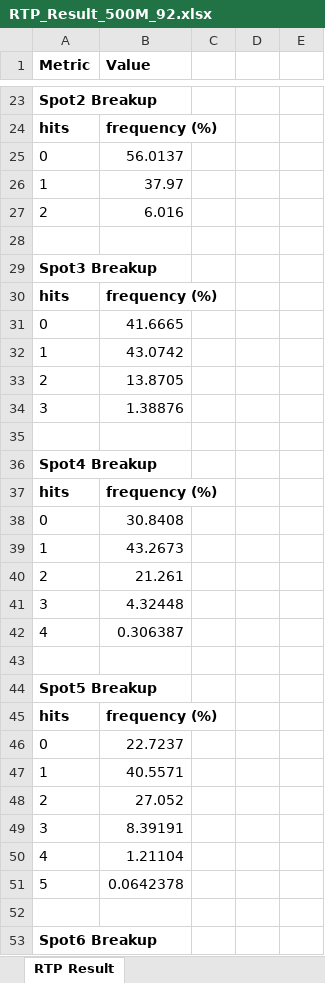
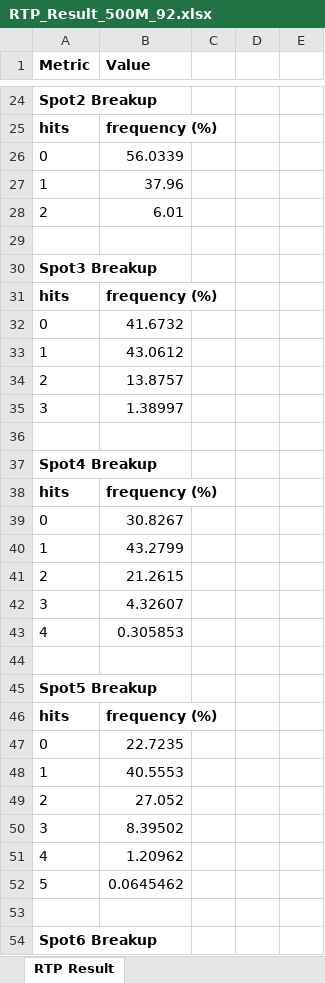
Before and after one commit to Pixiu-Infrastructure/sg-fortune8Keno-server, an Excel workbook: RTP_Result_500M_92.xlsx, sheet RTP Result, drawn as a sheet; only a part is shown, gaps mark what is left out; values as stored, in another font and other column widths than the file's, no borders; addresses are those after the commit; the diff covers the shown part only; the diff names each change by its address in the sheet, - before the commit and + after, or states it on an @@ line.

```diff
--- a/RTP_Result_500M_92.xlsx (sheet RTP Result)
+++ b/RTP_Result_500M_92.xlsx (sheet RTP Result)
-B26 (Value): 56.0137
+B26 (Value): 56.0339
-B27 (Value): 37.97
+B27 (Value): 37.96
-B28 (Value): 6.016
+B28 (Value): 6.01
-B32 (Value): 41.6665
+B32 (Value): 41.6732
-B33 (Value): 43.0742
+B33 (Value): 43.0612
-B34 (Value): 13.8705
+B34 (Value): 13.8757
-B35 (Value): 1.38876
+B35 (Value): 1.38997
-B39 (Value): 30.8408
+B39 (Value): 30.8267
-B40 (Value): 43.2673
+B40 (Value): 43.2799
-B41 (Value): 21.261
+B41 (Value): 21.2615
-B42 (Value): 4.32448
+B42 (Value): 4.32607
-B43 (Value): 0.306387
+B43 (Value): 0.305853
-B47 (Value): 22.7237
+B47 (Value): 22.7235
-B48 (Value): 40.5571
+B48 (Value): 40.5553
-B50 (Value): 8.39191
+B50 (Value): 8.39502
-B51 (Value): 1.21104
+B51 (Value): 1.20962
-B52 (Value): 0.0642378
+B52 (Value): 0.0645462
```
Also changed, not shown: 8 added rows, 7 removed rows and 62 edited cells elsewhere in this sheet, RTP_Result_500M_86.xlsx, RTP_Result_500M_89.xlsx, 2 other files.
